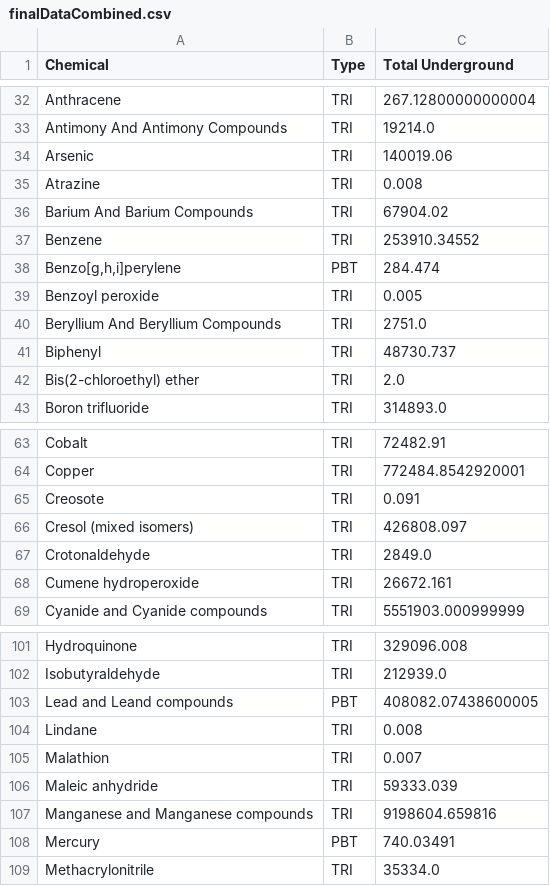
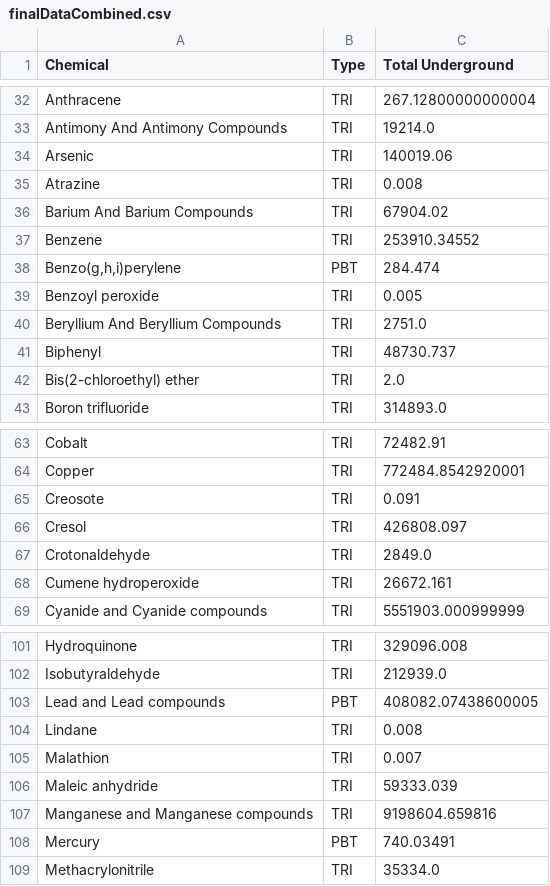
Before and after one commit to XanderBurger/WRIT-221-Final-TRI-INFO, a CSV file: public/finalDataCombined.csv, drawn as a sheet; only a part is shown, gaps mark what is left out; the diff names each change by its address in the sheet, - before the commit and + after, or states it on an @@ line.

```diff
--- a/public/finalDataCombined.csv
+++ b/public/finalDataCombined.csv
-A38 (Chemical): Benzo[g,h,i]perylene
+A38 (Chemical): Benzo(g,h,i)perylene
-A66 (Chemical): Cresol (mixed isomers)
+A66 (Chemical): Cresol
-A103 (Chemical): Lead and Leand compounds
+A103 (Chemical): Lead and Lead compounds
```
Also changed, not shown: 12 other files.
